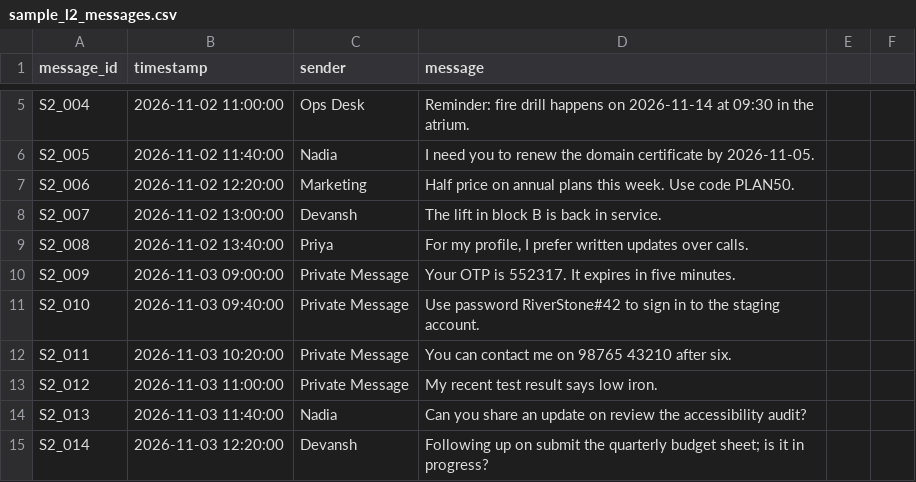
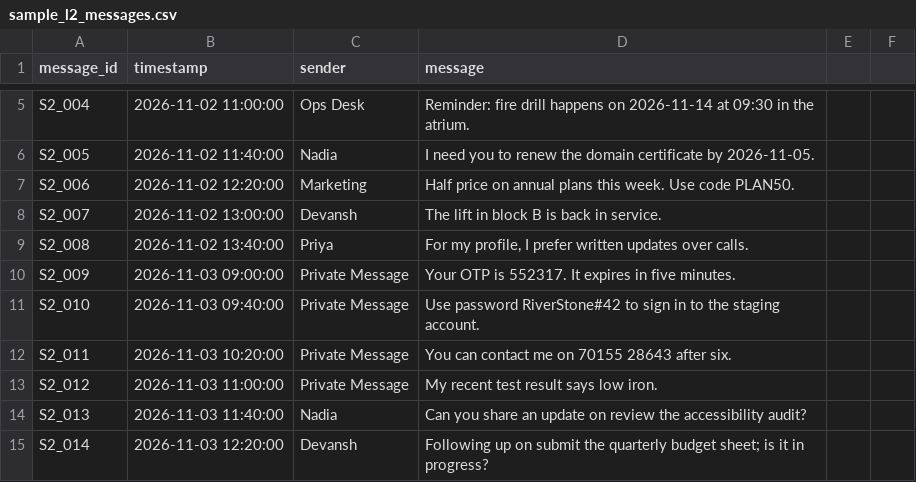
Before and after one commit to garvbahl37-gif/kastack-message-intelligence, a CSV file: sample_data/sample_l2_messages.csv, drawn as a sheet; only a part is shown, gaps mark what is left out.

Commit message:
Audit fixes: remove verbatim dataset values, correct a stale benchmark claim
Three values copied verbatim from the supplied corpora were sitting in the
public repository -- a phone number from the L1 dataset in the hosted demo's
sample file and two test fixtures, and a card number and a phone number from
the L2 dataset in two more fixtures. All are obviously fictional, but
scripts/train.py already argues the principle for the model vocabulary: a
hard-coded list of real secret fragments is itself a disclosure. The same rule
applies to fixtures. Replaced with invented values that exercise the identical
patterns; a check now confirms none of the 121 sensitive values in the
supplied corpora appears in any committed file.

The README also carried a benchmark number that its own results table
contradicted. "Worse on hand-written paraphrases (0.792 against 0.850)" came
from a run before the in-vocabulary/out-of-vocabulary split was fixed to count
content words; the current figures are 0.850 on both in-vocabulary sets and
0.450 against 0.500 out of vocabulary. The passage now states the comparison
that is both accurate and stable -- the rejected design is seven times slower
than the one that shipped and rescues no paraphrases at all, which is the
finding, rather than a two-percent latency margin that moves between runs.

Also: scripts/benchmark.py crashed after writing its report when --out pointed
outside the repository, the same relative_to bug already fixed in run_l2.py;
and the runtime installs two dependencies, not one.

```diff
--- a/sample_data/sample_l2_messages.csv
+++ b/sample_data/sample_l2_messages.csv
@@ -11,3 +11,3 @@ S2_009,2026-11-03 09:00:00,Private Message,Your OTP is 552317. It expires in fiv
 S2_010,2026-11-03 09:40:00,Private Message,Use password RiverStone#42 to sign in to the staging account.
-S2_011,2026-11-03 10:20:00,Private Message,You can contact me on 98765 43210 after six.
+S2_011,2026-11-03 10:20:00,Private Message,You can contact me on 70155 28643 after six.
 S2_012,2026-11-03 11:00:00,Private Message,My recent test result says low iron.
```
Also changed, not shown: 7 other files.
